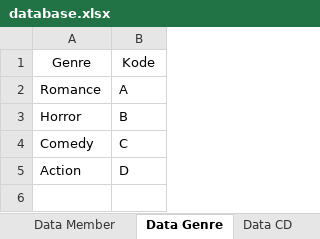
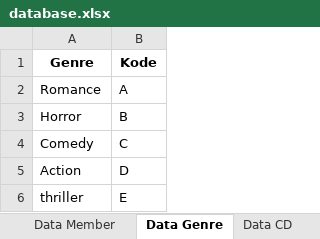
Before and after one commit to talithabertha/Persewaan-CD, an Excel workbook: database.xlsx, sheet Data Genre, drawn as a sheet; values as stored, in another font and other column widths than the file's, no borders; the diff names each change by its address in the sheet, - before the commit and + after, or states it on an @@ line.

```diff
--- a/database.xlsx (sheet Data Genre)
+++ b/database.xlsx (sheet Data Genre)
-A1:B1 bold: off
+A1:B1 bold: on
+row 6: thriller | E
```
Also changed, not shown: sheet Data Sewa, sheet Data CD, sheet Data Member, 1 other file.
